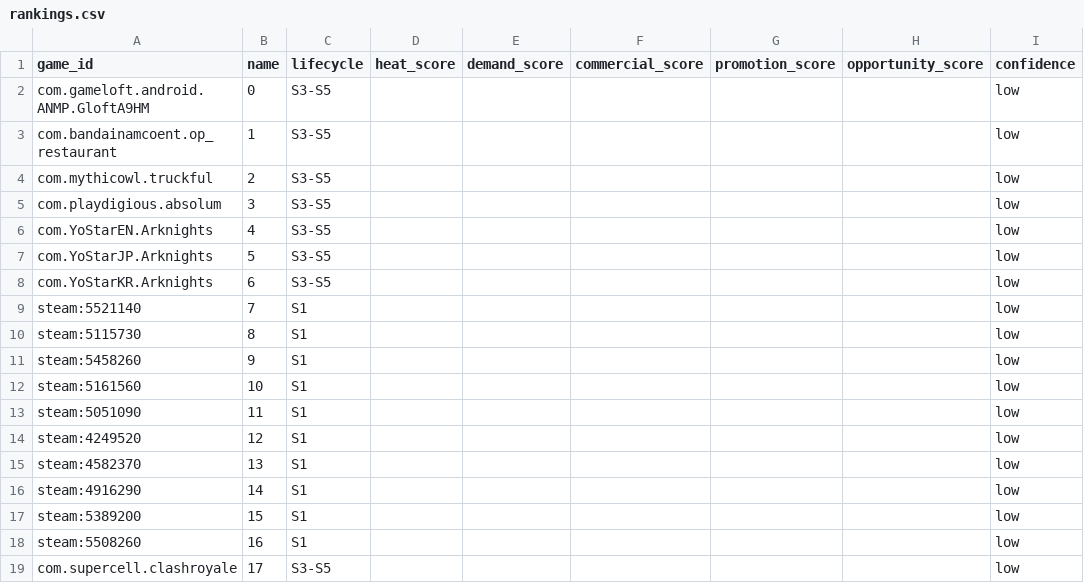
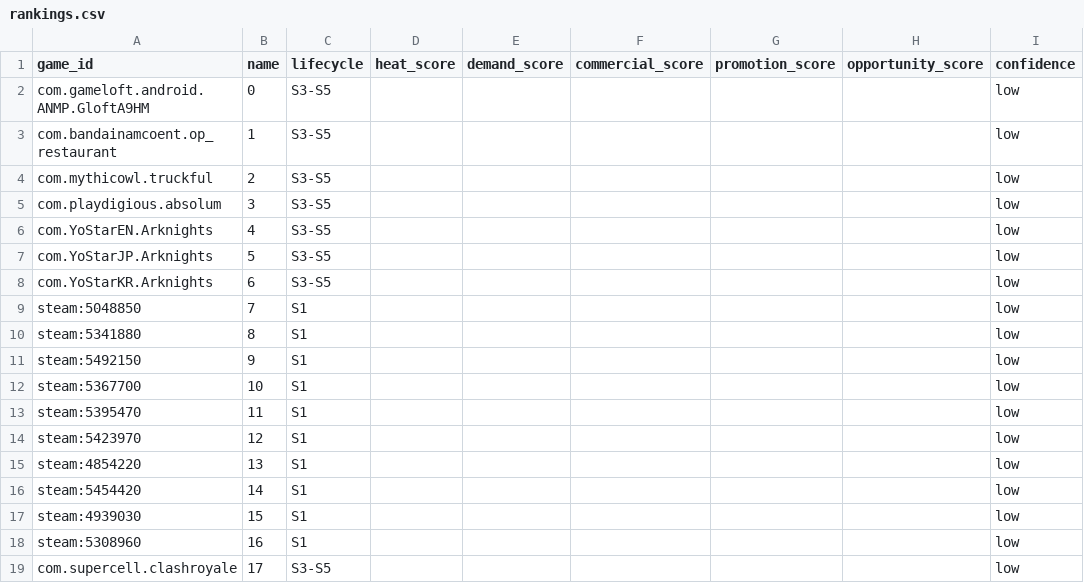
Before and after one commit to 136jiaqi/android-game-opportunity-radar, a CSV file: data/rankings.csv, drawn as a sheet; only a part is shown; the diff names each change by its address in the sheet, - before the commit and + after, or states it on an @@ line.

```diff
--- a/data/rankings.csv
+++ b/data/rankings.csv
-A9 (game_id): steam:5521140
+A9 (game_id): steam:5048850
-A10 (game_id): steam:5115730
+A10 (game_id): steam:5341880
-A11 (game_id): steam:5458260
+A11 (game_id): steam:5492150
-A12 (game_id): steam:5161560
+A12 (game_id): steam:5367700
-A13 (game_id): steam:5051090
+A13 (game_id): steam:5395470
-A14 (game_id): steam:4249520
+A14 (game_id): steam:5423970
-A15 (game_id): steam:4582370
+A15 (game_id): steam:4854220
-A16 (game_id): steam:4916290
+A16 (game_id): steam:5454420
-A17 (game_id): steam:5389200
+A17 (game_id): steam:4939030
-A18 (game_id): steam:5508260
+A18 (game_id): steam:5308960
```
Also changed, not shown: data/collection_log.csv, data/evidence.csv, 1 other file.
